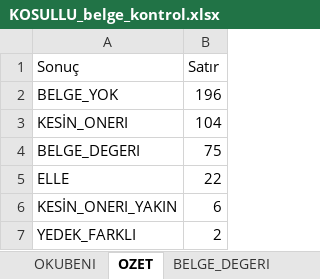
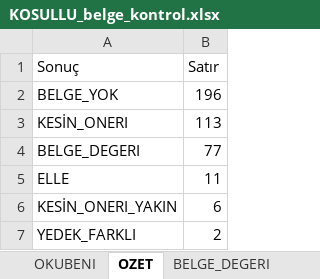
Before and after one commit to deryaozyuvali/Bist-tarama-otomasyon, an Excel workbook: FCF_K13/belge/KOSULLU_belge_kontrol.xlsx, sheet OZET, drawn as a sheet; values as stored, in another font and other column widths than the file's, no borders; the diff names each change by its address in the sheet, - before the commit and + after, or states it on an @@ line.

```diff
--- a/FCF_K13/belge/KOSULLU_belge_kontrol.xlsx (sheet OZET)
+++ b/FCF_K13/belge/KOSULLU_belge_kontrol.xlsx (sheet OZET)
-B3 (Satır): 104
+B3 (Satır): 113
-B4 (Satır): 75
+B4 (Satır): 77
-B5 (Satır): 22
+B5 (Satır): 11
```
Also changed, not shown: sheet ELLE, sheet KESİN_ONERI, sheet TUMU, sheet BELGE_DEGERI, sheet BELGE_YOK, FCF_K13/belge/NULL_belge_okuma.xlsx, 5 other files.
